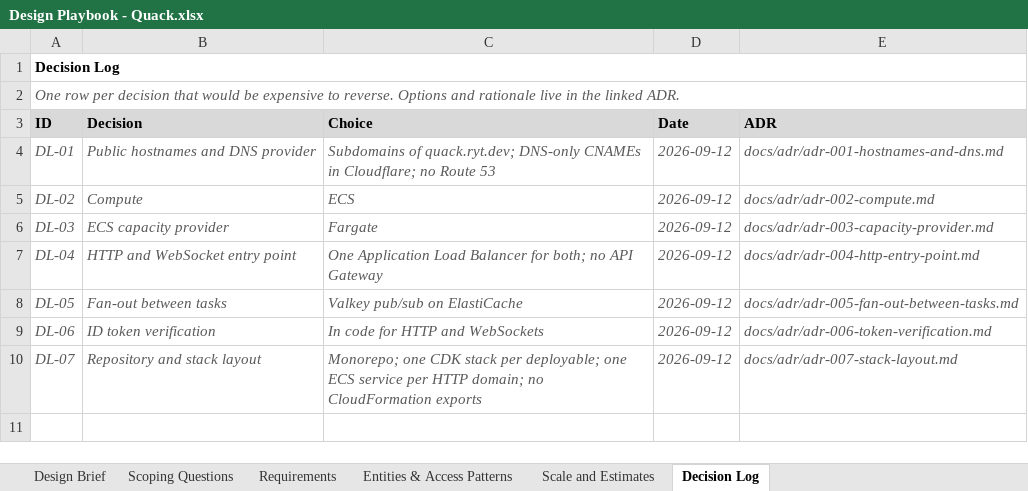
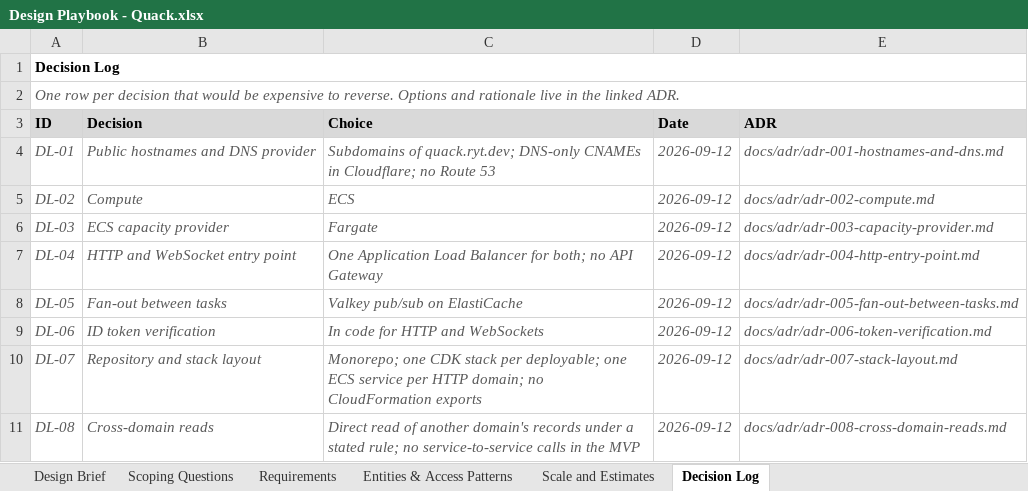
Before and after one commit to fractionalJoe/quack, an Excel workbook: docs/discovery/Design Playbook - Quack.xlsx, sheet Decision Log, drawn as a sheet; values as stored, in another font and other column widths than the file's, no borders; the diff names each change by its address in the sheet, - before the commit and + after, or states it on an @@ line.

```diff
--- a/docs/discovery/Design Playbook - Quack.xlsx (sheet Decision Log)
+++ b/docs/discovery/Design Playbook - Quack.xlsx (sheet Decision Log)
+row 11: DL-08 | Cross-domain reads | Direct read of another domain's records under a stated rule; no service-to-service calls in the MVP | 2026-09-12 | docs/adr/adr-008-cross-domain-reads.md
```
Also changed, not shown: 3 other files.
